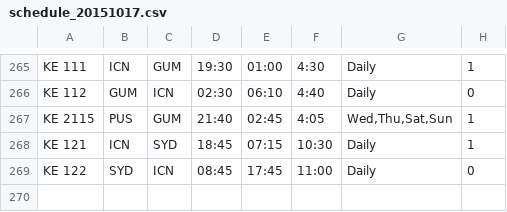
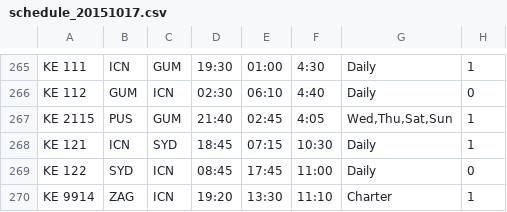
Before and after one commit to KEpredict/SchedulePredictor, a CSV file: db/201510/schedule_20151017.csv, drawn as a sheet; only a part is shown, gaps mark what is left out.

```diff
--- a/db/201510/schedule_20151017.csv
+++ b/db/201510/schedule_20151017.csv
@@ -269 +269,2 @@ KE 121,ICN,SYD,18:45,07:15,10:30,Daily,1
 KE 122,SYD,ICN,08:45,17:45,11:00,Daily,0
+KE 9914,ZAG,ICN,19:20,13:30,11:10,Charter,1
```
Also changed, not shown: db/201510/schedule_20151003.csv, db/201510/schedule_20151010.csv.
